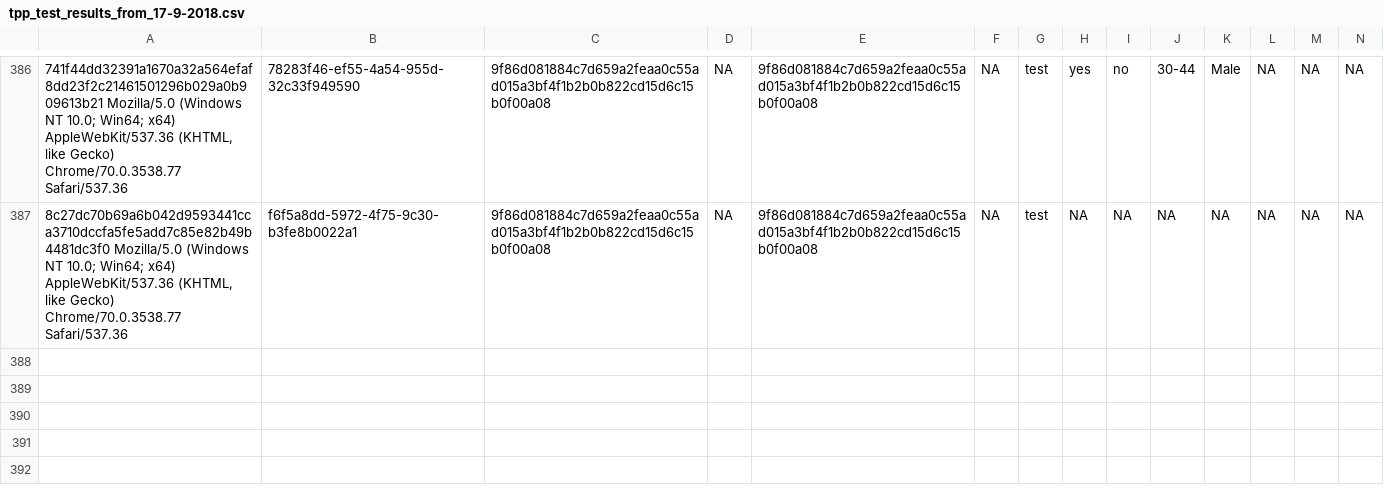
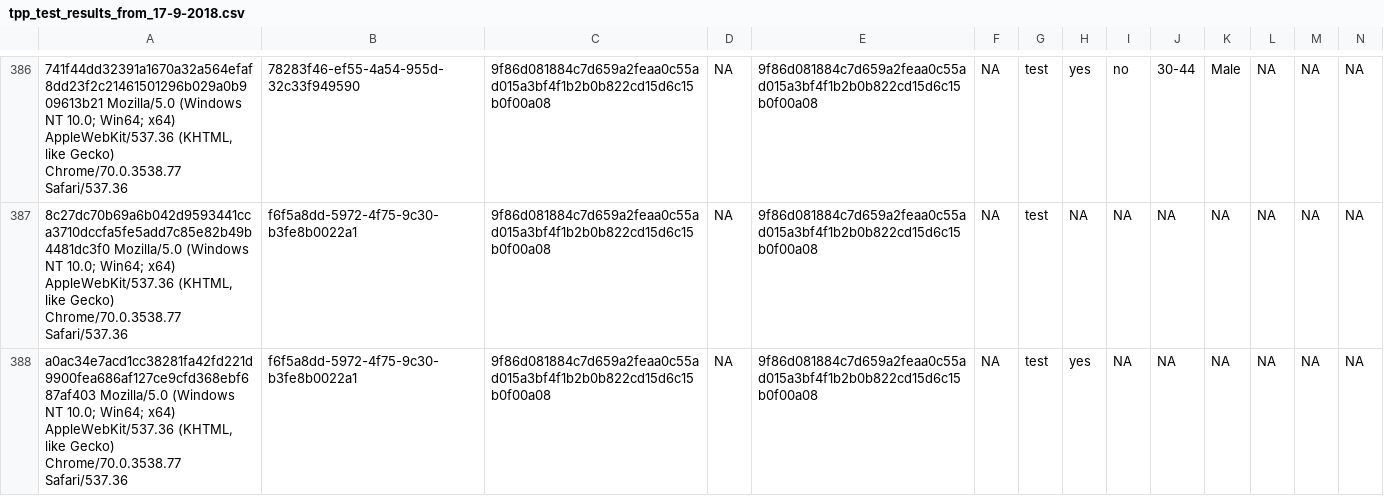
Before and after one commit to kekecsz/transparent-psi-results, a CSV file: tpp_test_results_from_17-9-2018.csv, drawn as a sheet; only a part is shown, gaps mark what is left out; rows hold the shown columns only; the diff names each change by its address in the sheet, - before the commit and + after, or states it on an @@ line.

Commit message:
data received

```diff
--- a/tpp_test_results_from_17-9-2018.csv
+++ b/tpp_test_results_from_17-9-2018.csv
+row 388: a0ac34e7acd1cc38281fa42fd221d9900fea686af127ce9cfd368ebf687af403 Mozilla/5.0 (Windows NT 10.0; Win64; x64) AppleWebKit/537.36 (KHTML, like Gecko) Chrome/70.0.3538.77 Safari/537.36 | f6f5a8dd-5972-4f75-9c30-b3fe8b0022a1 | 9f86d081884c7d659a2feaa0c55ad015a3bf4f1b2b0b822cd15d6c15b0f00a08 | NA | 9f86d081884c7d659a2feaa0c55ad015a3bf4f1b2b0b822cd15d6c15b0f00a08 | NA | test | yes | NA | NA | NA | NA | NA | NA
```
